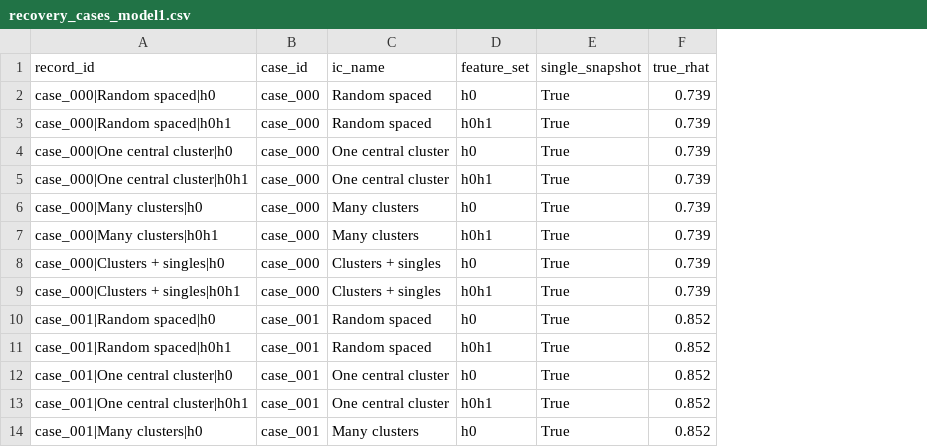
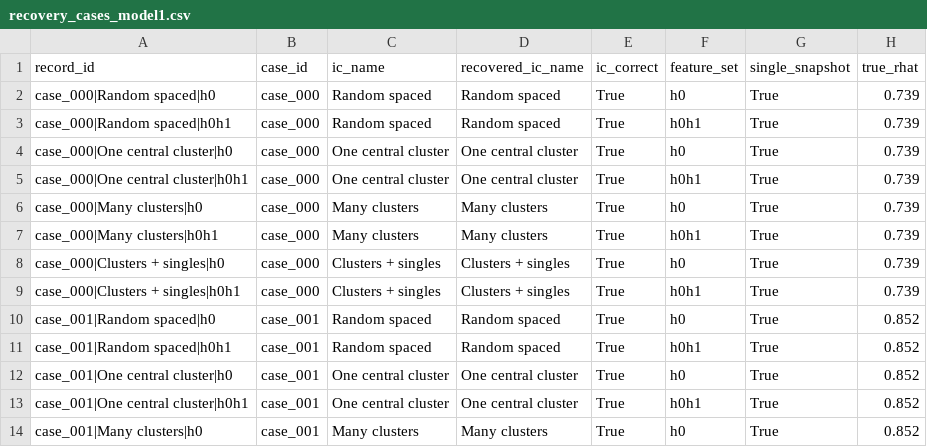
Before and after one commit to Jiang-Lab/Spectral-and-Topological-Inference-of-Tumor-Growth-and-Invasion, a CSV file: tda/synthetic/results/recovery_cases_model1.csv, drawn as a sheet; only a part is shown; the diff names each change by its address in the sheet, - before the commit and + after, or states it on an @@ line.

Commit message:
tda/synthetic: recover the initial condition instead of assuming it

```diff
--- a/tda/synthetic/results/recovery_cases_model1.csv
+++ b/tda/synthetic/results/recovery_cases_model1.csv
+column D (recovered_ic_name), rows 2-14: Random spaced | Random spaced | One central cluster | One central cluster | Many clusters | Many clusters | Clusters + singles | Clusters + singles | Random spaced | Random spaced | One central cluster | One central cluster | Many clusters
+column E (ic_correct), rows 2-14: all True
```
Also changed, not shown: tda/synthetic/results/recovery_cases_model2.csv, tda/synthetic/results/scenarios_model1.csv, 33 other files.
